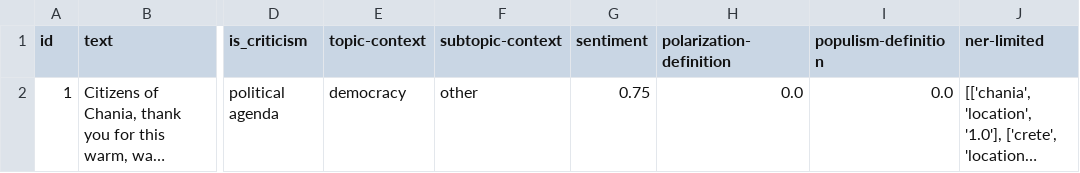
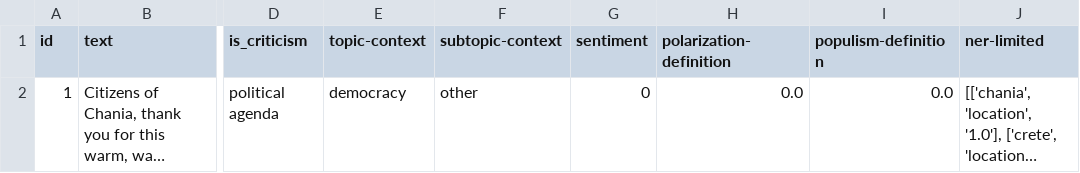
Before and after one commit to Datalab-AUTH/imedd-political-speech-data-test, a CSV file: pre-elections/Tsipras/Tsipras_2023_04_25_TEST/analysis/final/analysis_results_formatted.csv, drawn as a sheet; only a part is shown, gaps mark what is left out; long unchanged cells end in …; the diff covers the shown part only; the diff names each change by its address in the sheet, - before the commit and + after, or states it on an @@ line.

```diff
--- a/pre-elections/Tsipras/Tsipras_2023_04_25_TEST/analysis/final/analysis_results_formatted.csv
+++ b/pre-elections/Tsipras/Tsipras_2023_04_25_TEST/analysis/final/analysis_results_formatted.csv
-G2 (sentiment): 0.75
+G2 (sentiment): 0
```
Also changed, not shown: 1 removed row elsewhere in this file, 19 other files.
